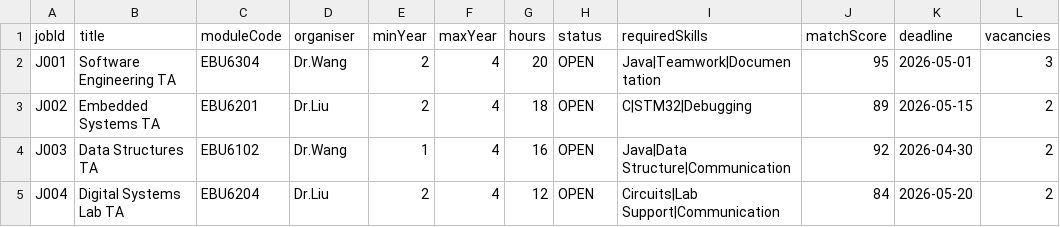
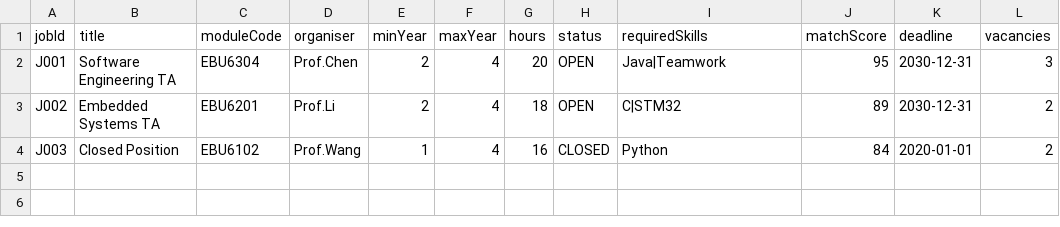
Before and after one commit to ccc-7/lztinternationallzt, a CSV file: data/jobs.csv, drawn as a sheet.

```diff
--- a/data/jobs.csv
+++ b/data/jobs.csv
@@ -1,5 +1,4 @@
 jobId,title,moduleCode,organiser,minYear,maxYear,hours,status,requiredSkills,matchScore,deadline,vacancies
-J001,Software Engineering TA,EBU6304,Dr.Wang,2,4,20,OPEN,Java|Teamwork|Documentation,95,2026-05-01,3
-J002,Embedded Systems TA,EBU6201,Dr.Liu,2,4,18,OPEN,C|STM32|Debugging,89,2026-05-15,2
-J003,Data Structures TA,EBU6102,Dr.Wang,1,4,16,OPEN,Java|Data Structure|Communication,92,2026-04-30,2
-J004,Digital Systems Lab TA,EBU6204,Dr.Liu,2,4,12,OPEN,Circuits|Lab Support|Communication,84,2026-05-20,2
+J001,Software Engineering TA,EBU6304,Prof.Chen,2,4,20,OPEN,Java|Teamwork,95,2030-12-31,3
+J002,Embedded Systems TA,EBU6201,Prof.Li,2,4,18,OPEN,C|STM32,89,2030-12-31,2
+J003,Closed Position,EBU6102,Prof.Wang,1,4,16,CLOSED,Python,84,2020-01-01,2
```
Also changed, not shown: data/applications.csv, data/ta_users.csv, 29 other files.
